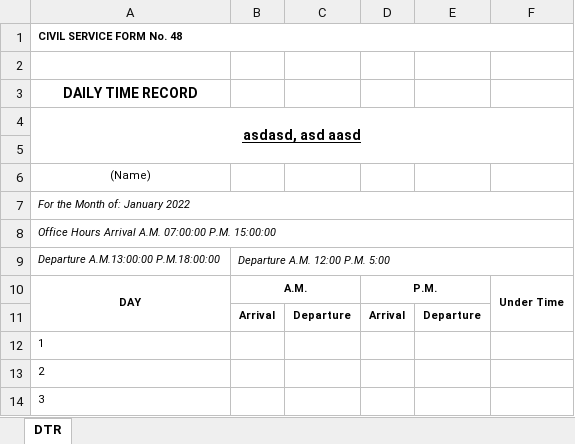
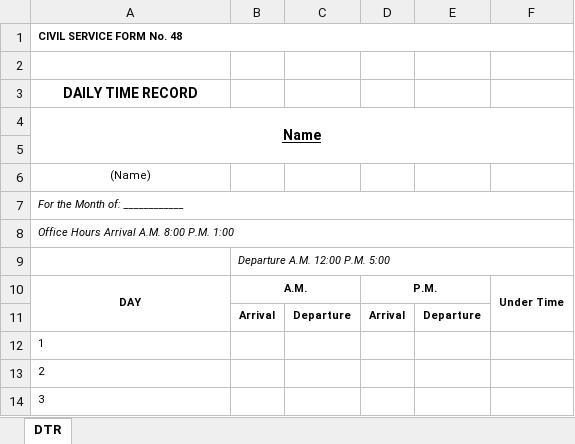
Before and after one commit to jardz715/Palimbang, an Excel workbook: resources/documents/DTR_1.xlsx, sheet DTR, drawn as a sheet; only a part is shown; values as stored, in another font and other column widths than the file's, no borders; charts and pictures not drawn; the diff names each change by its address in the sheet, - before the commit and + after, or states it on an @@ line.

```diff
--- a/resources/documents/DTR_1.xlsx (sheet DTR)
+++ b/resources/documents/DTR_1.xlsx (sheet DTR)
-A4: asdasd, asd aasd
+A4: Name
-A7: For the Month of: January 2022
+A7: For the Month of: ____________
-A8: Office Hours Arrival A.M. 07:00:00 P.M. 15:00:00
+A8: Office Hours Arrival A.M. 8:00 P.M. 1:00
-A9: Departure A.M.13:00:00 P.M.18:00:00
+A9: (empty)
```
Also changed, not shown: charts or pictures, resources/documents/DTR_4.xlsx, 5 other files.
